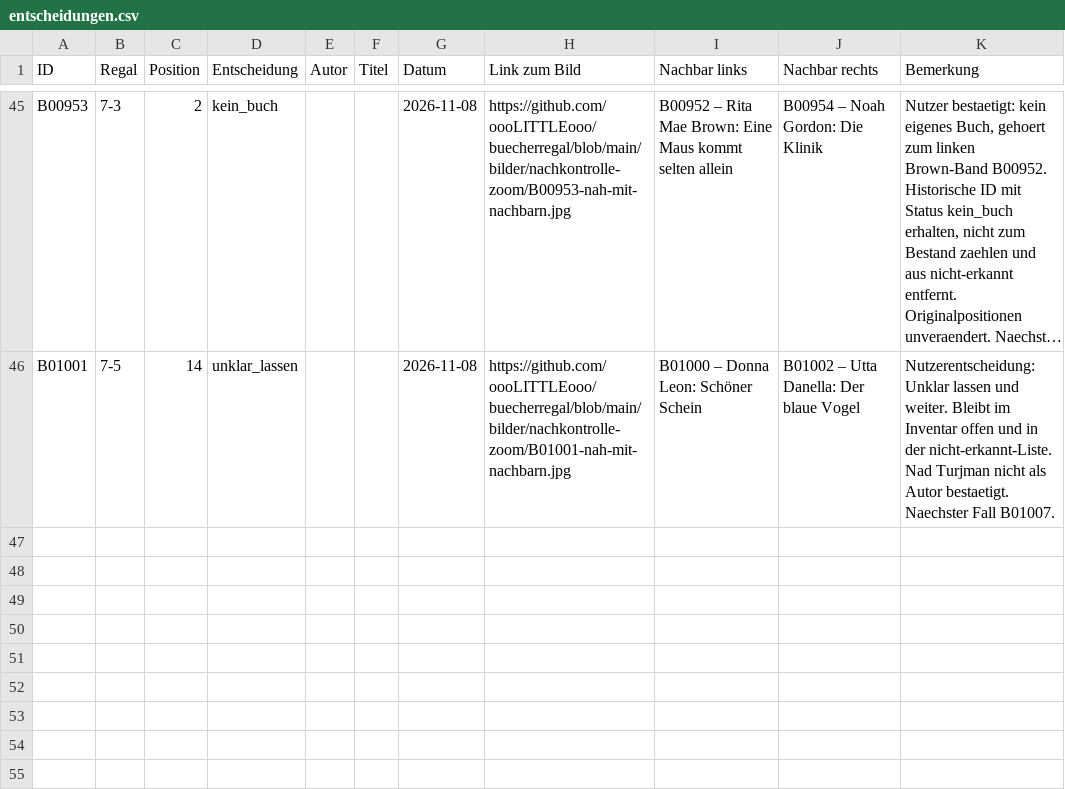
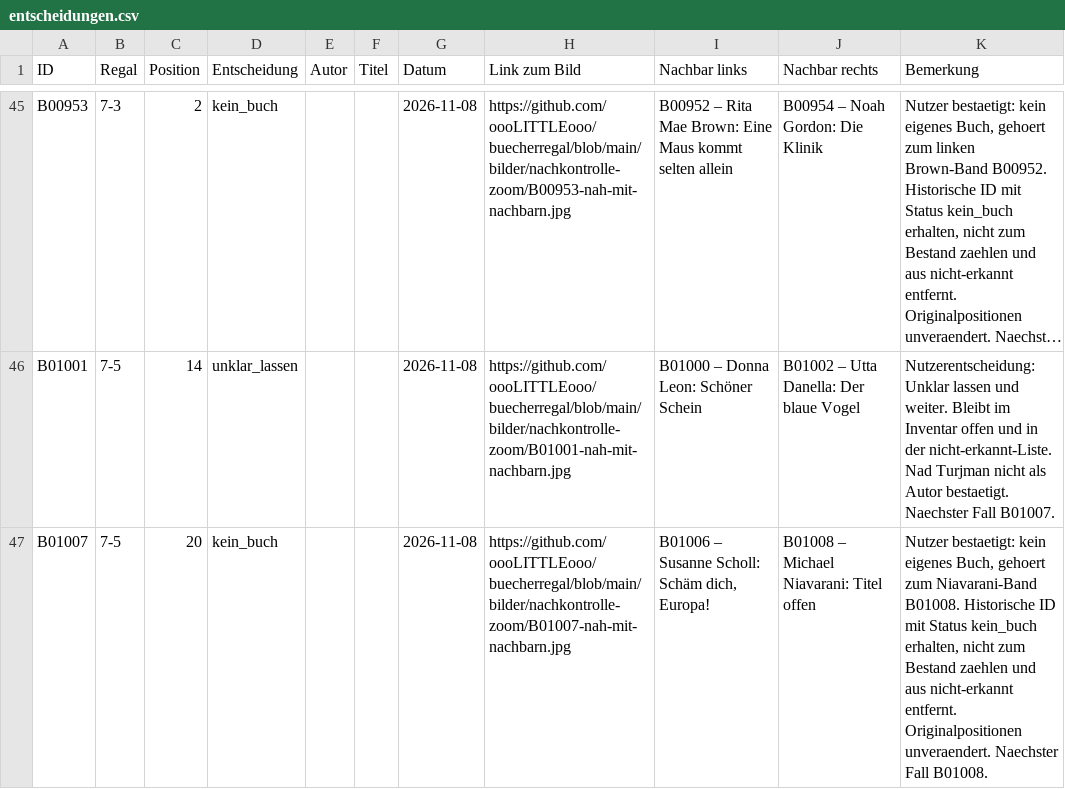
Before and after one commit to oooLITTLEooo/buecherregal, a CSV file: daten/nachkontrolle/entscheidungen.csv, drawn as a sheet; only a part is shown, gaps mark what is left out; long unchanged cells end in …; the diff names each change by its address in the sheet, - before the commit and + after, or states it on an @@ line.

Commit message:
Nachkontrolle: B01007 gehoert zum Niavarani-Band B01008

```diff
--- a/daten/nachkontrolle/entscheidungen.csv
+++ b/daten/nachkontrolle/entscheidungen.csv
+row 47: B01007 | 7-5 | 20 | kein_buch |  |  | 2026-11-08 | https://github.com/oooLITTLEooo/buecherregal/blob/main/bilder/nachkontrolle-zoom/B01007-nah-mit-nachbarn.jpg | B01006 – Susanne Scholl: Schäm dich, Europa! | B01008 – Michael Niavarani: Titel offen | Nutzer bestaetigt: kein eigenes Buch, gehoert zum Niavarani-Band B01008. Historische ID mit Status kein_buch erhalten, nicht zum Bestand zaehlen und aus nicht-erkannt entfernt. Originalpositionen unveraendert. Naechster Fall B01008.
```
